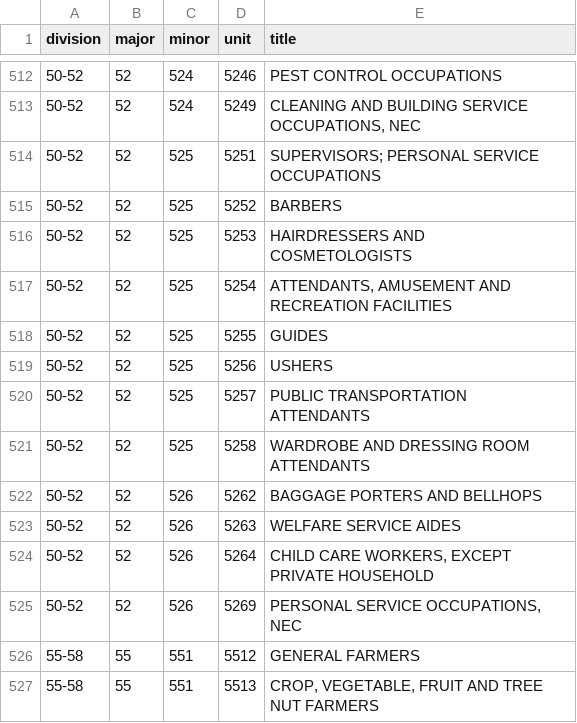
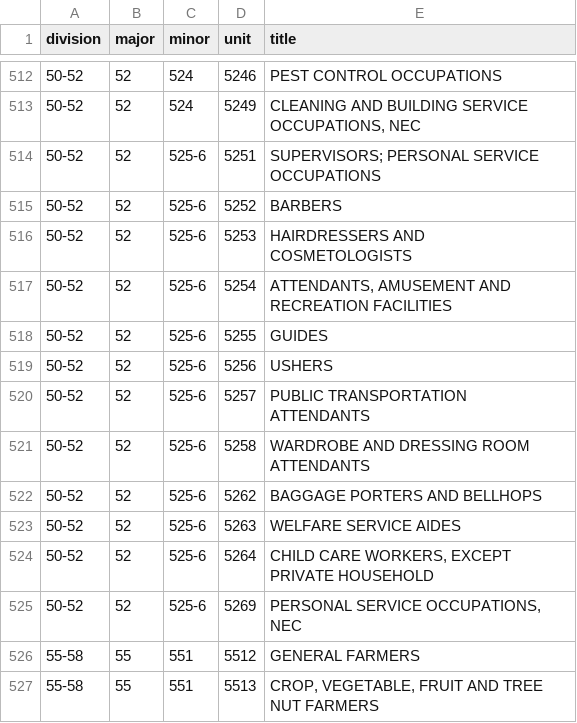
Before and after one commit to danielruss/codingsystems, a CSV file: soc1980.csv, drawn as a sheet; only a part is shown, gaps mark what is left out.

Commit message:
more soc1980 fixes

```diff
--- a/soc1980.csv
+++ b/soc1980.csv
@@ -513,14 +513,14 @@ division,major,minor,unit,title
 50-52,52,524,5249,"CLEANING AND BUILDING SERVICE OCCUPATIONS, NEC"
-50-52,52,525,5251,SUPERVISORS; PERSONAL SERVICE OCCUPATIONS
-50-52,52,525,5252,BARBERS
-50-52,52,525,5253,HAIRDRESSERS AND COSMETOLOGISTS
-50-52,52,525,5254,"ATTENDANTS, AMUSEMENT AND RECREATION FACILITIES"
-50-52,52,525,5255,GUIDES
-50-52,52,525,5256,USHERS
-50-52,52,525,5257,PUBLIC TRANSPORTATION ATTENDANTS
-50-52,52,525,5258,WARDROBE AND DRESSING ROOM ATTENDANTS
-50-52,52,526,5262,BAGGAGE PORTERS AND BELLHOPS
-50-52,52,526,5263,WELFARE SERVICE AIDES
-50-52,52,526,5264,"CHILD CARE WORKERS, EXCEPT PRIVATE HOUSEHOLD"
-50-52,52,526,5269,"PERSONAL SERVICE OCCUPATIONS, NEC"
+50-52,52,525-6,5251,SUPERVISORS; PERSONAL SERVICE OCCUPATIONS
+50-52,52,525-6,5252,BARBERS
+50-52,52,525-6,5253,HAIRDRESSERS AND COSMETOLOGISTS
+50-52,52,525-6,5254,"ATTENDANTS, AMUSEMENT AND RECREATION FACILITIES"
+50-52,52,525-6,5255,GUIDES
+50-52,52,525-6,5256,USHERS
+50-52,52,525-6,5257,PUBLIC TRANSPORTATION ATTENDANTS
+50-52,52,525-6,5258,WARDROBE AND DRESSING ROOM ATTENDANTS
+50-52,52,525-6,5262,BAGGAGE PORTERS AND BELLHOPS
+50-52,52,525-6,5263,WELFARE SERVICE AIDES
+50-52,52,525-6,5264,"CHILD CARE WORKERS, EXCEPT PRIVATE HOUSEHOLD"
+50-52,52,525-6,5269,"PERSONAL SERVICE OCCUPATIONS, NEC"
 55-58,55,551,5512,GENERAL FARMERS
```
